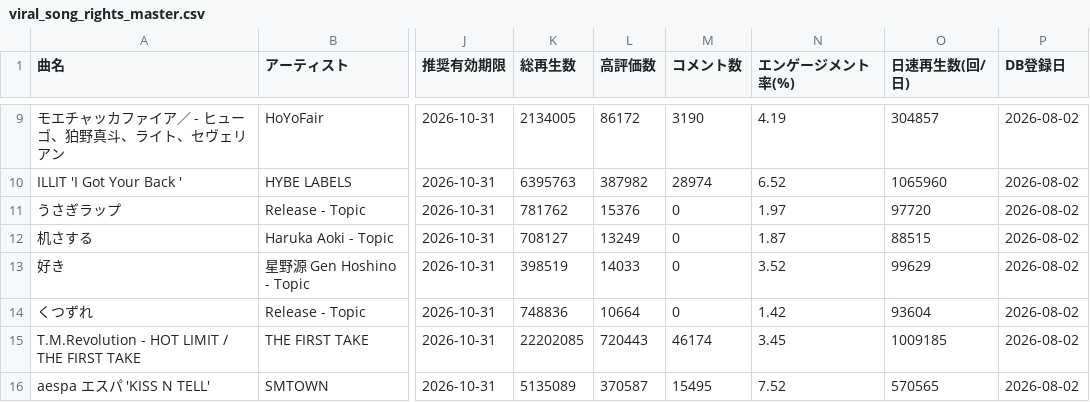
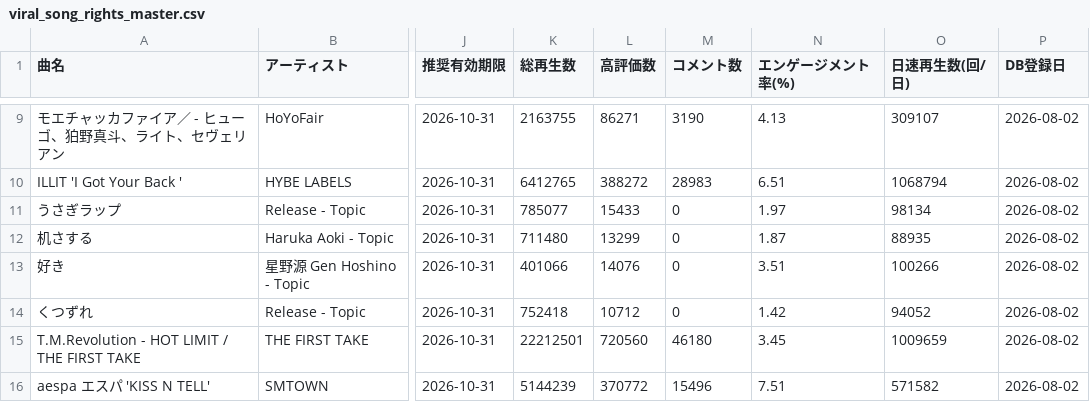
Before and after one commit to GonshiP/viral-song-rights-db, a CSV file: public/downloads/viral_song_rights_master.csv, drawn as a sheet; only a part is shown, gaps mark what is left out; the diff covers the shown part only; the diff names each change by its address in the sheet, - before the commit and + after, or states it on an @@ line.

```diff
--- a/public/downloads/viral_song_rights_master.csv
+++ b/public/downloads/viral_song_rights_master.csv
-K9 (総再生数): 2134005
+K9 (総再生数): 2163755
-L9 (高評価数): 86172
+L9 (高評価数): 86271
-N9 (エンゲージメント率(%)): 4.19
+N9 (エンゲージメント率(%)): 4.13
-O9 (日速再生数(回/日)): 304857
+O9 (日速再生数(回/日)): 309107
-K10 (総再生数): 6395763
+K10 (総再生数): 6412765
-L10 (高評価数): 387982
+L10 (高評価数): 388272
-M10 (コメント数): 28974
+M10 (コメント数): 28983
-N10 (エンゲージメント率(%)): 6.52
+N10 (エンゲージメント率(%)): 6.51
-O10 (日速再生数(回/日)): 1065960
+O10 (日速再生数(回/日)): 1068794
-K11 (総再生数): 781762
+K11 (総再生数): 785077
-L11 (高評価数): 15376
+L11 (高評価数): 15433
-O11 (日速再生数(回/日)): 97720
+O11 (日速再生数(回/日)): 98134
-K12 (総再生数): 708127
+K12 (総再生数): 711480
-L12 (高評価数): 13249
+L12 (高評価数): 13299
-O12 (日速再生数(回/日)): 88515
+O12 (日速再生数(回/日)): 88935
-K13 (総再生数): 398519
+K13 (総再生数): 401066
-L13 (高評価数): 14033
+L13 (高評価数): 14076
-N13 (エンゲージメント率(%)): 3.52
+N13 (エンゲージメント率(%)): 3.51
-O13 (日速再生数(回/日)): 99629
+O13 (日速再生数(回/日)): 100266
-K14 (総再生数): 748836
+K14 (総再生数): 752418
-L14 (高評価数): 10664
+L14 (高評価数): 10712
-O14 (日速再生数(回/日)): 93604
+O14 (日速再生数(回/日)): 94052
-K15 (総再生数): 22202085
+K15 (総再生数): 22212501
-L15 (高評価数): 720443
+L15 (高評価数): 720560
-M15 (コメント数): 46174
+M15 (コメント数): 46180
-O15 (日速再生数(回/日)): 1009185
+O15 (日速再生数(回/日)): 1009659
-K16 (総再生数): 5135089
+K16 (総再生数): 5144239
-L16 (高評価数): 370587
+L16 (高評価数): 370772
-M16 (コメント数): 15495
+M16 (コメント数): 15496
-N16 (エンゲージメント率(%)): 7.52
+N16 (エンゲージメント率(%)): 7.51
-O16 (日速再生数(回/日)): 570565
+O16 (日速再生数(回/日)): 571582
```
Also changed, not shown: 31 edited cells elsewhere in this file, 2 other files.
